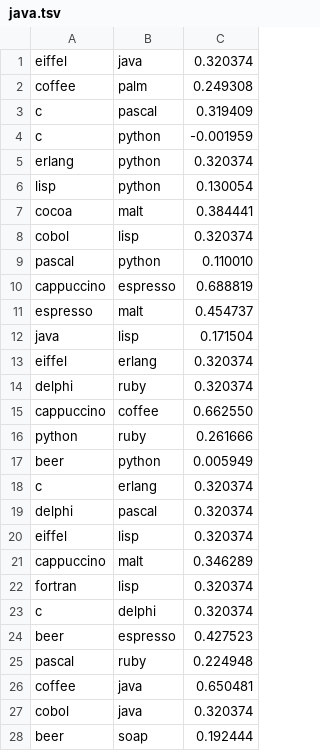
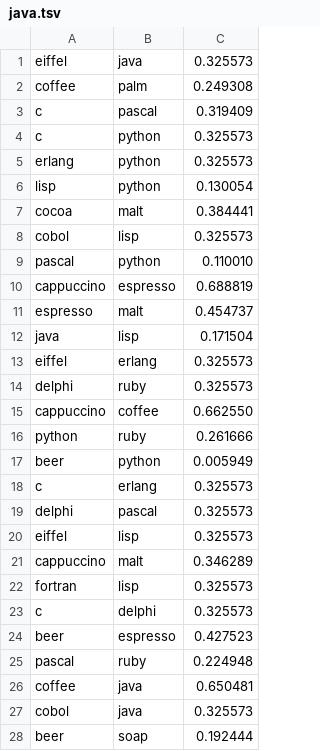
Before and after one commit to nlpub/watset-java, a TSV file: examples/java.tsv, drawn as a sheet; only a part is shown; the diff covers the shown part only.

Commit message:
Use average for negative edges and exclude them from averaging

```diff
--- a/examples/java.tsv
+++ b/examples/java.tsv
@@ -1,9 +1,9 @@
-eiffel	java	0.320374
+eiffel	java	0.325573
 coffee	palm	0.249308
 c	pascal	0.319409
-c	python	-0.001959
-erlang	python	0.320374
+c	python	0.325573
+erlang	python	0.325573
 lisp	python	0.130054
 cocoa	malt	0.384441
-cobol	lisp	0.320374
+cobol	lisp	0.325573
 pascal	python	0.110010
@@ -12,4 +12,4 @@ espresso	malt	0.454737
 java	lisp	0.171504
-eiffel	erlang	0.320374
-delphi	ruby	0.320374
+eiffel	erlang	0.325573
+delphi	ruby	0.325573
 cappuccino	coffee	0.662550
@@ -17,8 +17,8 @@ python	ruby	0.261666
 beer	python	0.005949
-c	erlang	0.320374
-delphi	pascal	0.320374
-eiffel	lisp	0.320374
+c	erlang	0.325573
+delphi	pascal	0.325573
+eiffel	lisp	0.325573
 cappuccino	malt	0.346289
-fortran	lisp	0.320374
-c	delphi	0.320374
+fortran	lisp	0.325573
+c	delphi	0.325573
 beer	espresso	0.427523
@@ -26,3 +26,3 @@ pascal	ruby	0.224948
 coffee	java	0.650481
-cobol	java	0.320374
+cobol	java	0.325573
 beer	soap	0.192444
```
Also changed, not shown: 32 edited cells elsewhere in this file.
